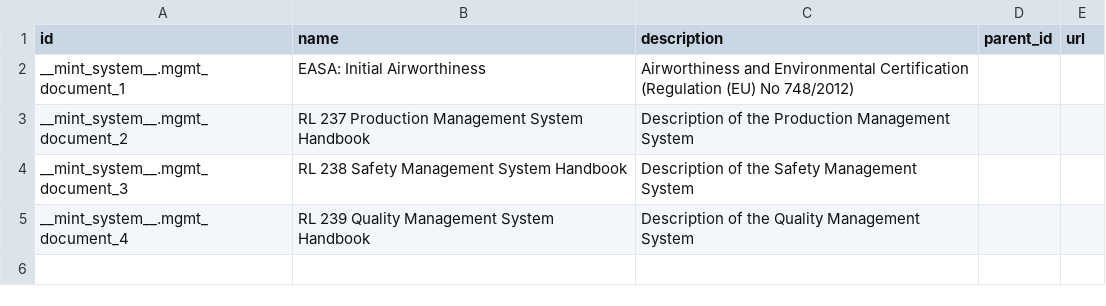
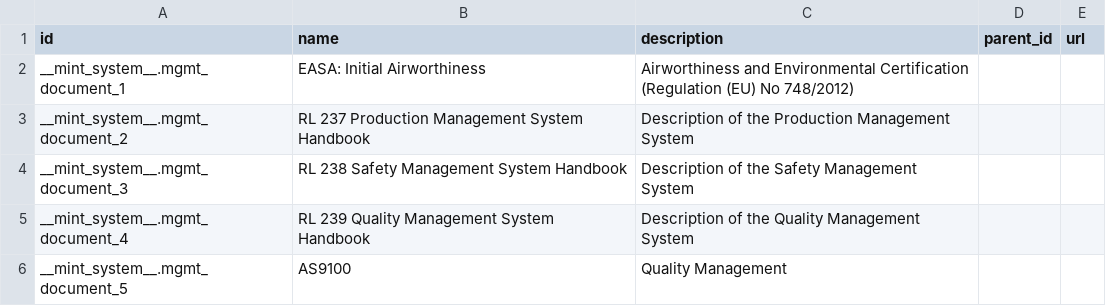
Before and after one commit to Mint-System/Odoo-Apps-Management-System, a CSV file: mgmt/demo/mgmt.document.csv, drawn as a sheet.

```diff
--- a/mgmt/demo/mgmt.document.csv
+++ b/mgmt/demo/mgmt.document.csv
@@ -5 +5,2 @@ __mint_system__.mgmt_document_3,RL 238 Safety Management System Handbook ,Descri
 __mint_system__.mgmt_document_4,RL 239 Quality Management System Handbook ,Description of the Quality Management System,,
+__mint_system__.mgmt_document_5,AS9100,Quality Management,,
```
Also changed, not shown: 6 other files.
